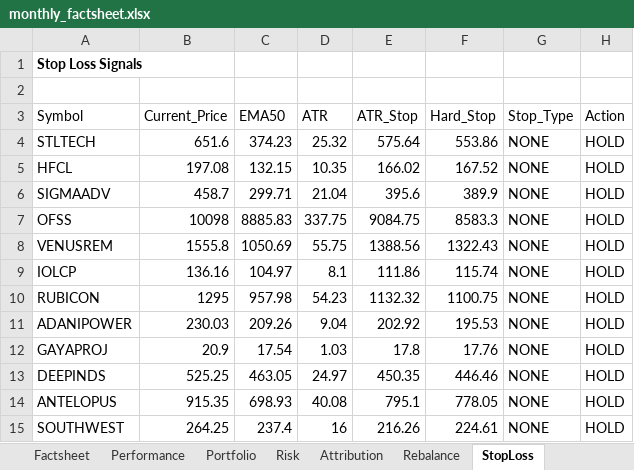
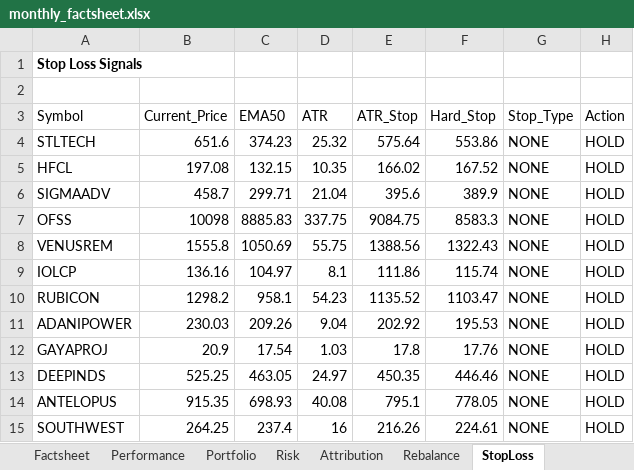
Before and after one commit to PavanSaiNekkala/institutional-quant-platform, an Excel workbook: data/monthly_factsheet.xlsx, sheet StopLoss, drawn as a sheet; values as stored, in another font and other column widths than the file's, no borders; the diff names each change by its address in the sheet, - before the commit and + after, or states it on an @@ line.

```diff
--- a/data/monthly_factsheet.xlsx (sheet StopLoss)
+++ b/data/monthly_factsheet.xlsx (sheet StopLoss)
-B10 (Current_Price): 1295
+B10 (Current_Price): 1298.2
-C10 (EMA50): 957.98
+C10 (EMA50): 958.1
-E10 (ATR_Stop): 1132.32
+E10 (ATR_Stop): 1135.52
-F10 (Hard_Stop): 1100.75
+F10 (Hard_Stop): 1103.47
```
Also changed, not shown: sheet Rebalance, sheet Portfolio, sheet Factsheet, 24 other files.
